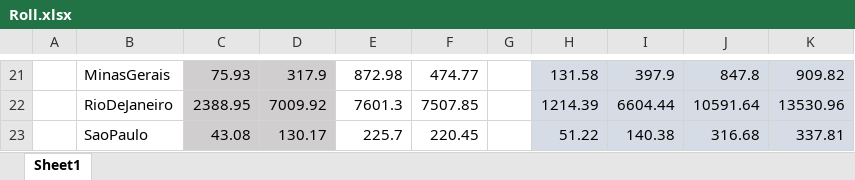
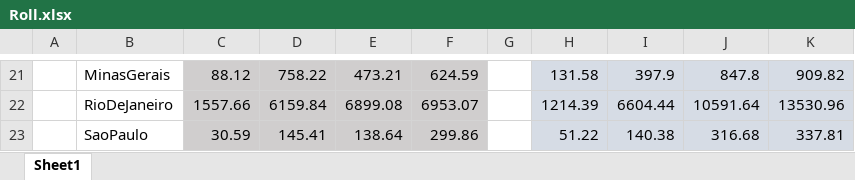
Before and after one commit to elapuestojoe/ziknet-trends-rolling, an Excel workbook: Roll.xlsx, sheet Sheet1, drawn as a sheet; only a part is shown, gaps mark what is left out; values as stored, in another font and other column widths than the file's, no borders; the diff covers the shown part only; the diff names each change by its address in the sheet, - before the commit and + after, or states it on an @@ line.

```diff
--- a/Roll.xlsx (sheet Sheet1)
+++ b/Roll.xlsx (sheet Sheet1)
-C21: 75.93
+C21: 88.12
-D21: 317.9
+D21: 758.22
-E21:F23 fill: none
+E21:F23 fill: #D0CECE
-E21: 872.98
+E21: 473.21
-F21: 474.77
+F21: 624.59
-C22: 2388.95
+C22: 1557.66
-D22: 7009.92
+D22: 6159.84
-E22: 7601.3
+E22: 6899.08
-F22: 7507.85
+F22: 6953.07
-C23: 43.08
+C23: 30.59
-D23: 130.17
+D23: 145.41
-E23: 225.7
+E23: 138.64
-F23: 220.45
+F23: 299.86
```
Also changed, not shown: 28 edited cells and cell formats elsewhere in this sheet, 1 other file.
